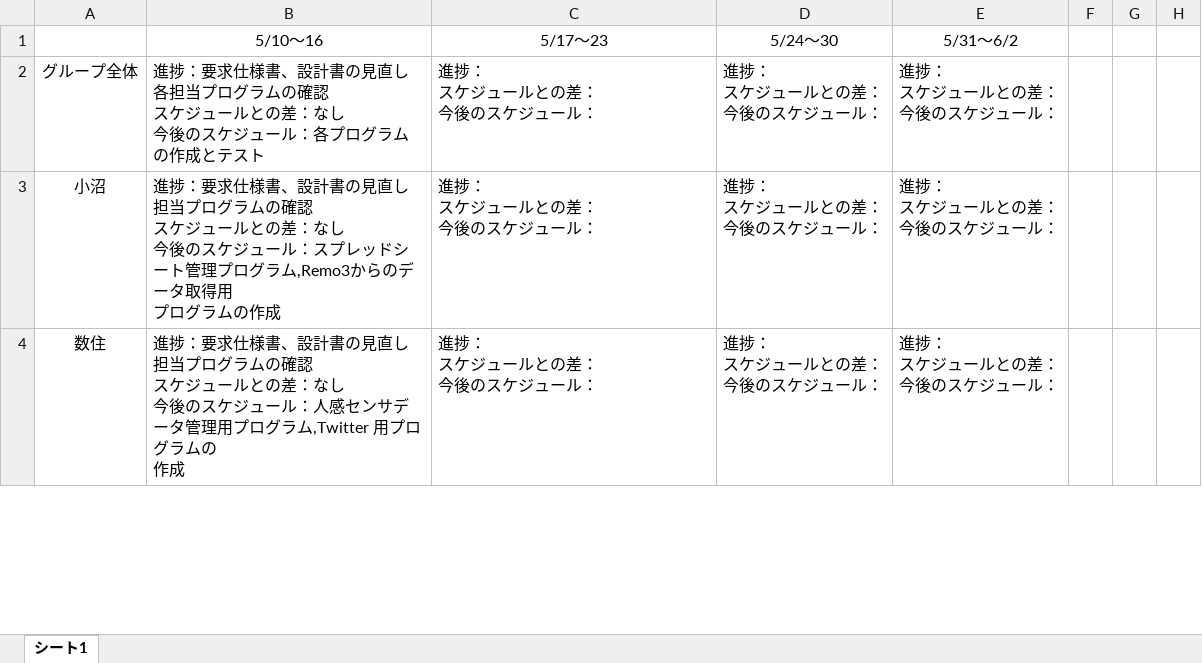
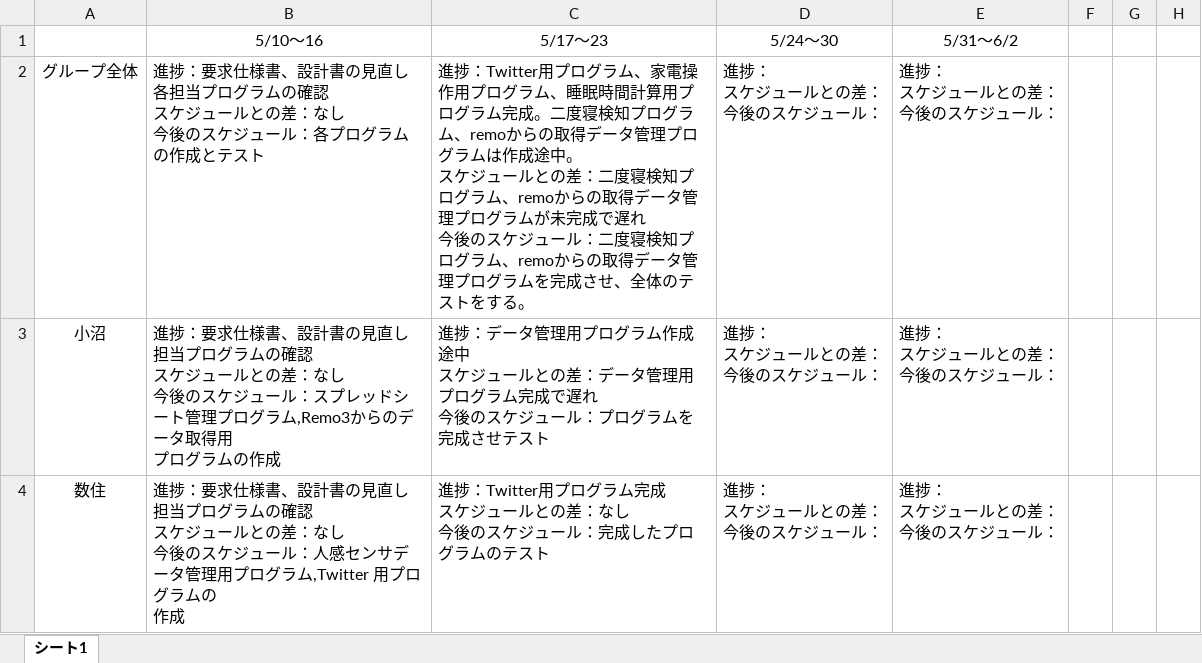
Before and after one commit to RUEXP1EMB2023A1/group4, an Excel workbook: 週報シートgroup4.xlsx, sheet シート1, drawn as a sheet; only a part is shown; values as stored, in another font and other column widths than the file's, no borders; ↵ is a line break in a cell; the diff covers the shown part only; the diff names each change by its address in the sheet, - before the commit and + after, or states it on an @@ line.

Commit message:
Add files via upload

```diff
--- a/週報シートgroup4.xlsx (sheet シート1)
+++ b/週報シートgroup4.xlsx (sheet シート1)
-C2 (5/17〜23): 進捗： ↵ スケジュールとの差： ↵ 今後のスケジュール：
+C2 (5/17〜23): 進捗：Twitter用プログラム、家電操作用プログラム、睡眠時間計算用プログラム完成。二度寝検知プログラム、remoからの取得データ管理プログラムは作成途中。 ↵ スケジュールとの差：二度寝検知プログラム、remoからの取得データ管理プログラムが未完成で遅れ ↵ 今後のスケジュール：二度寝検知プログラム、remoからの取得データ管理プログラムを完成させ、全体のテストをする。
-C3 (5/17〜23): 進捗： ↵ スケジュールとの差： ↵ 今後のスケジュール：
+C3 (5/17〜23): 進捗：データ管理用プログラム作成途中 ↵ スケジュールとの差：データ管理用プログラム完成で遅れ ↵ 今後のスケジュール：プログラムを完成させテスト
-C4 (5/17〜23): 進捗： ↵ スケジュールとの差： ↵ 今後のスケジュール：
+C4 (5/17〜23): 進捗：Twitter用プログラム完成 ↵ スケジュールとの差：なし ↵ 今後のスケジュール：完成したプログラムのテスト
```
Also changed, not shown: 18 edited cells elsewhere in this sheet.
